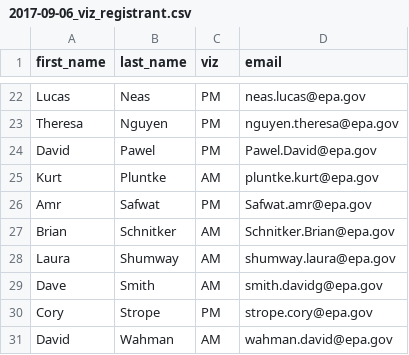
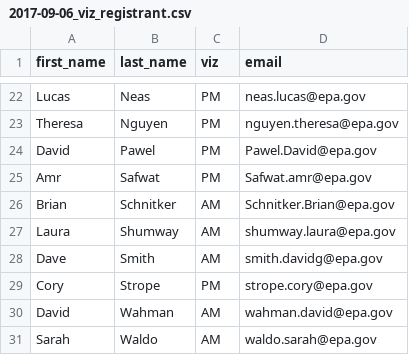
Before and after one commit to USEPA/epa_r_workshop_2017, a CSV file: 2017-09-06_viz_registrant.csv, drawn as a sheet; only a part is shown, gaps mark what is left out; the shorter side is filled out with more unchanged rows; the diff names each change by its address in the sheet, - before the commit and + after, or states it on an @@ line.

```diff
--- a/2017-09-06_viz_registrant.csv
+++ b/2017-09-06_viz_registrant.csv
-row 25: Kurt | Pluntke | AM | pluntke.kurt@epa.gov
```
Also changed, not shown: 2017-09-06_intro_registrant.csv, 2017-09-06_registrants_clean.csv, 2 other files.
